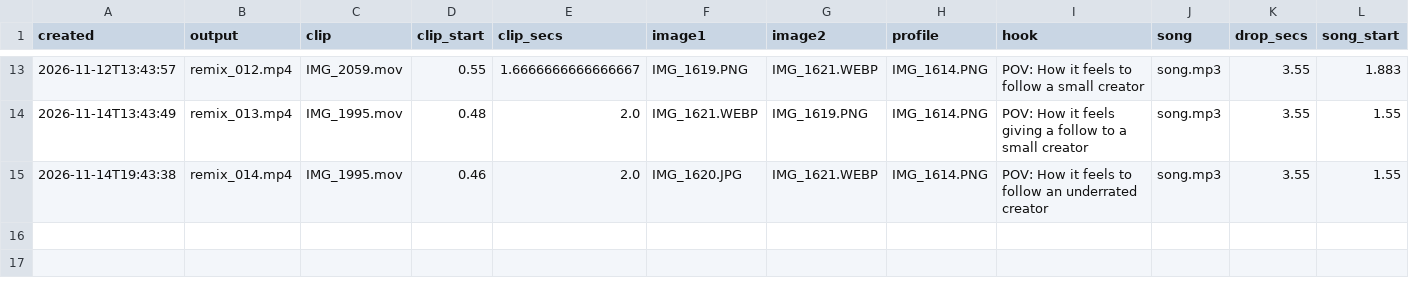
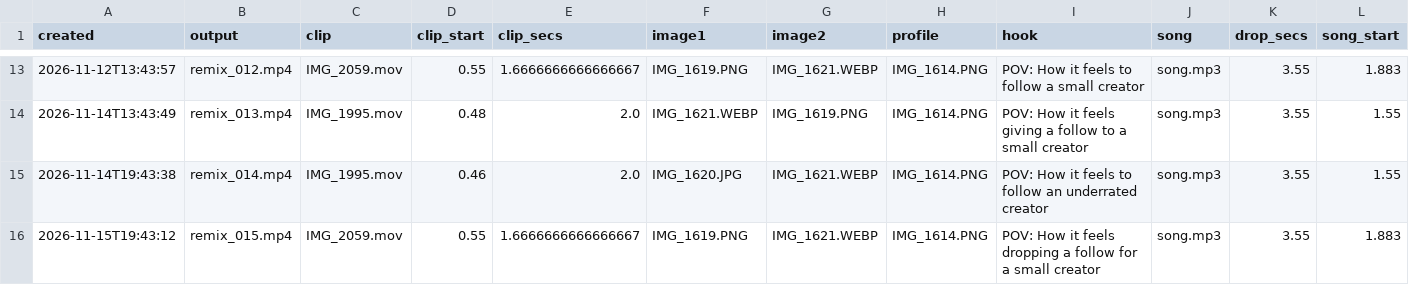
Before and after one commit to povhenson/Trial-Reels, a CSV file: remix_log.csv, drawn as a sheet; only a part is shown, gaps mark what is left out; rows hold the shown columns only; the diff names each change by its address in the sheet, - before the commit and + after, or states it on an @@ line.

```diff
--- a/remix_log.csv
+++ b/remix_log.csv
+row 16: 2026-11-15T19:43:12 | remix_015.mp4 | IMG_2059.mov | 0.55 | 1.6666666666666667 | IMG_1619.PNG | IMG_1621.WEBP | IMG_1614.PNG | POV: How it feels dropping a follow for a small creator | song.mp3 | 3.55 | 1.883
```
